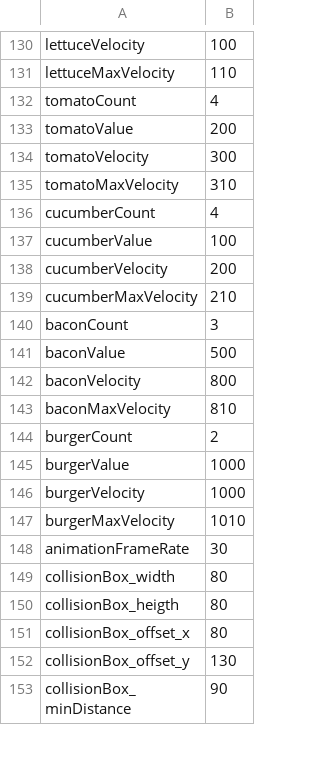
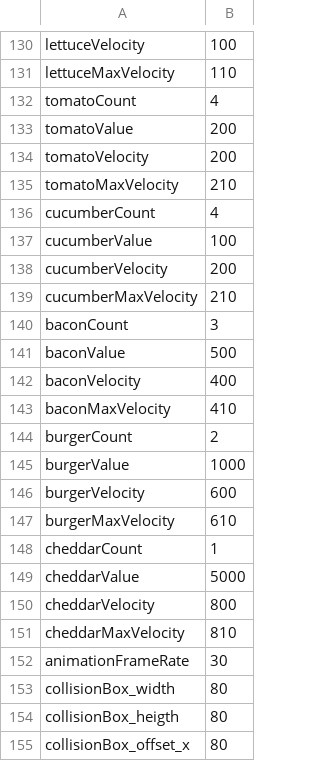
Before and after one commit to parreche/hamburger, a CSV file: Hamburger/assets/config/ingredients-cfg.csv, drawn as a sheet; only a part is shown, gaps mark what is left out; the shorter side is filled out with more unchanged rows.

Commit message:
Cheddar

```diff
--- a/Hamburger/assets/config/ingredients-cfg.csv
+++ b/Hamburger/assets/config/ingredients-cfg.csv
@@ -133,4 +133,4 @@ tomatoCount,4
 tomatoValue,200
-tomatoVelocity,300
-tomatoMaxVelocity,310
+tomatoVelocity,200
+tomatoMaxVelocity,210
 cucumberCount,4
@@ -141,8 +141,12 @@ baconCount,3
 baconValue,500
-baconVelocity,800
-baconMaxVelocity,810
+baconVelocity,400
+baconMaxVelocity,410
 burgerCount,2
 burgerValue,1000
-burgerVelocity,1000
-burgerMaxVelocity,1010
+burgerVelocity,600
+burgerMaxVelocity,610
+cheddarCount,1
+cheddarValue,5000
+cheddarVelocity,800
+cheddarMaxVelocity,810
 animationFrameRate,30
```
Also changed, not shown: 32 other files.
